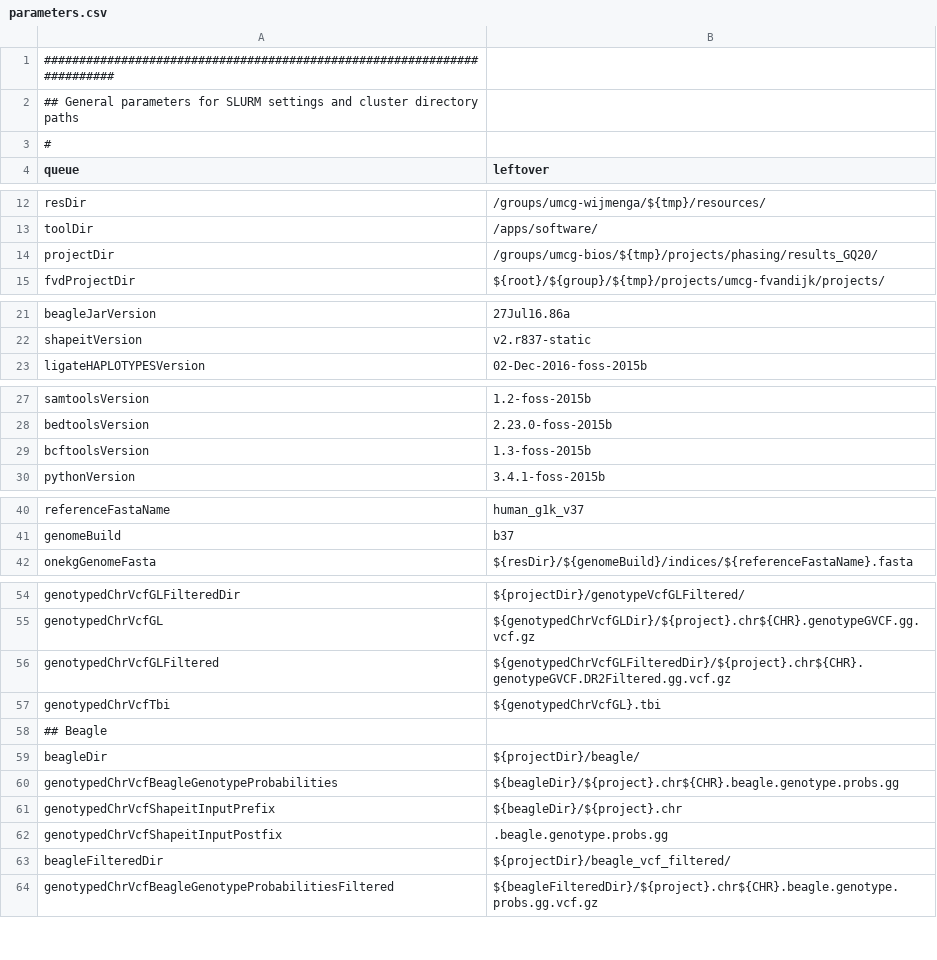
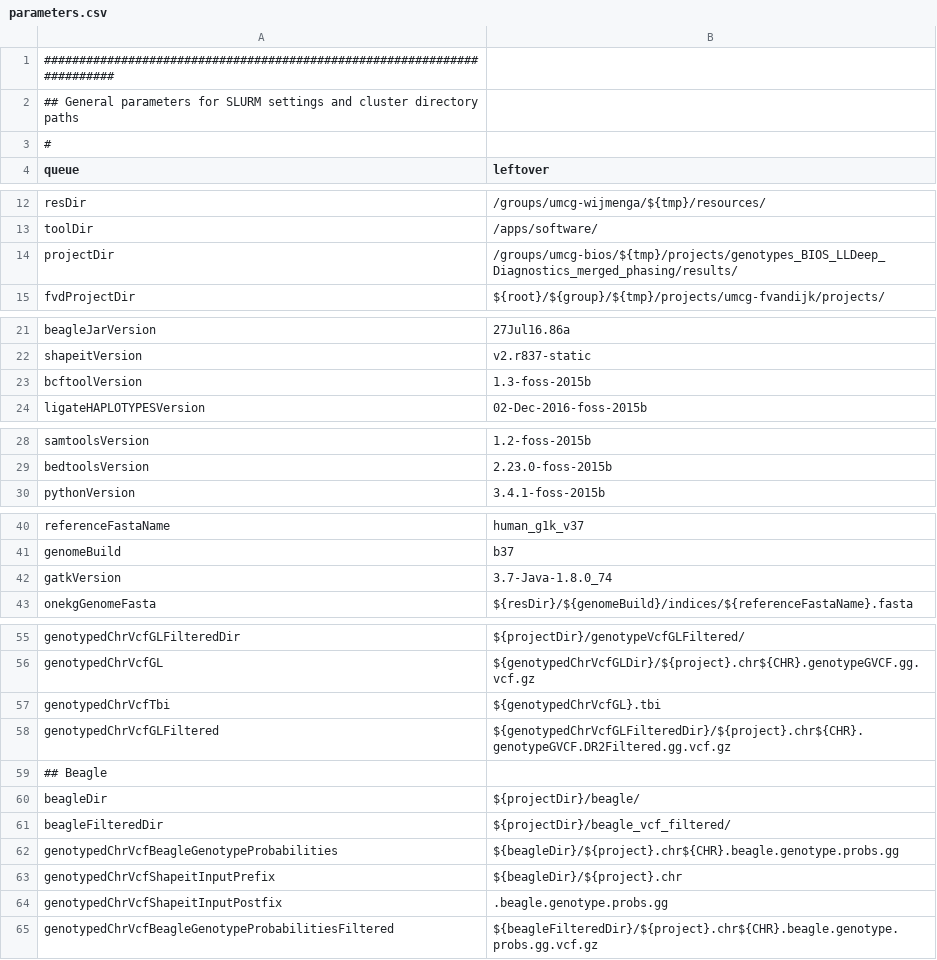
Before and after one commit to molgenis/molgenis-pipelines, a CSV file: compute5/BIOS_phasing/parameters.csv, drawn as a sheet; only a part is shown, gaps mark what is left out.

Commit message:
set parameters right

```diff
--- a/compute5/BIOS_phasing/parameters.csv
+++ b/compute5/BIOS_phasing/parameters.csv
@@ -13,3 +13,3 @@ resDir,/groups/umcg-wijmenga/${tmp}/resources/
 toolDir,/apps/software/
-projectDir,/groups/umcg-bios/${tmp}/projects/phasing/results_GQ20/
+projectDir,/groups/umcg-bios/${tmp}/projects/genotypes_BIOS_LLDeep_Diagnostics_merged_phasing/results/
 fvdProjectDir,${root}/${group}/${tmp}/projects/umcg-fvandijk/projects/
@@ -22,2 +22,3 @@ beagleJarVersion,27Jul16.86a
 shapeitVersion,v2.r837-static
+bcftoolVersion,1.3-foss-2015b
 ligateHAPLOTYPESVersion,02-Dec-2016-foss-2015b
@@ -28,3 +29,2 @@ samtoolsVersion,1.2-foss-2015b
 bedtoolsVersion,2.23.0-foss-2015b
-bcftoolsVersion,1.3-foss-2015b
 pythonVersion,3.4.1-foss-2015b
@@ -41,2 +41,3 @@ referenceFastaName,human_g1k_v37
 genomeBuild,b37
+gatkVersion,3.7-Java-1.8.0_74
 onekgGenomeFasta,${resDir}/${genomeBuild}/indices/${referenceFastaName}.fasta
@@ -55,6 +56,7 @@ genotypedChrVcfGLFilteredDir,${projectDir}/genotypeVcfGLFiltered/
 genotypedChrVcfGL,${genotypedChrVcfGLDir}/${project}.chr${CHR}.genotypeGVCF.gg.vcf.gz
+genotypedChrVcfTbi,${genotypedChrVcfGL}.tbi
 genotypedChrVcfGLFiltered,${genotypedChrVcfGLFilteredDir}/${project}.chr${CHR}.genotypeGVCF.DR2Filtered.gg.vcf.gz
-genotypedChrVcfTbi,${genotypedChrVcfGL}.tbi
 ## Beagle
 beagleDir,${projectDir}/beagle/
+beagleFilteredDir,${projectDir}/beagle_vcf_filtered/
 genotypedChrVcfBeagleGenotypeProbabilities,${beagleDir}/${project}.chr${CHR}.beagle.genotype.probs.gg
@@ -62,3 +64,2 @@ genotypedChrVcfShapeitInputPrefix,${beagleDir}/${project}.chr
 genotypedChrVcfShapeitInputPostfix,.beagle.genotype.probs.gg
-beagleFilteredDir,${projectDir}/beagle_vcf_filtered/
 genotypedChrVcfBeagleGenotypeProbabilitiesFiltered,${beagleFilteredDir}/${project}.chr${CHR}.beagle.genotype.probs.gg.vcf.gz
```
Also changed, not shown: compute5/BIOS_phasing/parameters.converted.csv.
